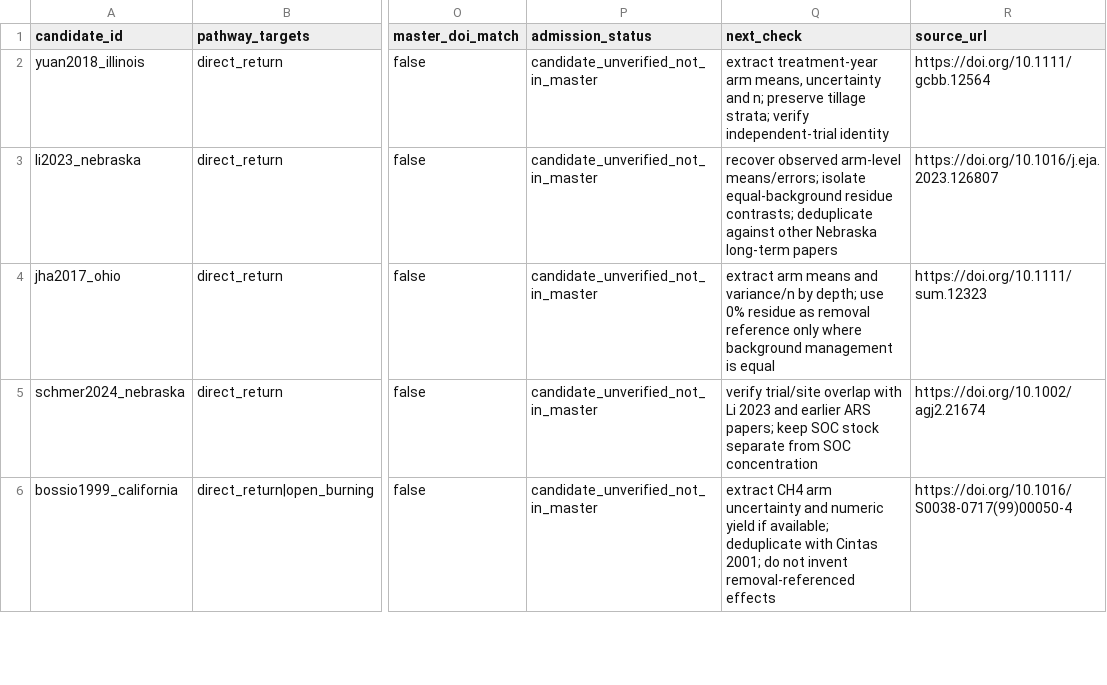
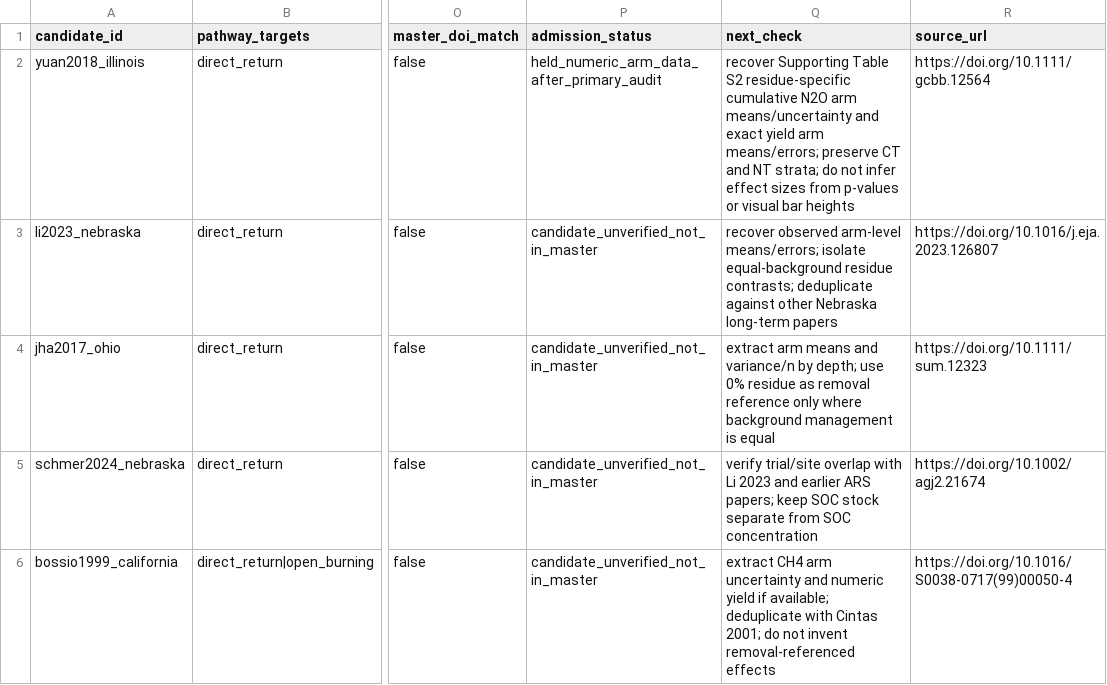
Before and after one commit to xrl621/global-crop-residue-evidence, a CSV file: literature/fig2_targeted_candidates_20260929.csv, drawn as a sheet; only a part is shown, gaps mark what is left out; the diff names each change by its address in the sheet, - before the commit and + after, or states it on an @@ line.

Commit message:
Audit Yuan 2018 Illinois residue N2O candidate

```diff
--- a/literature/fig2_targeted_candidates_20260929.csv
+++ b/literature/fig2_targeted_candidates_20260929.csv
-P2 (admission_status): candidate_unverified_not_in_master
+P2 (admission_status): held_numeric_arm_data_after_primary_audit
-Q2 (next_check): extract treatment-year arm means, uncertainty and n; preserve tillage strata; verify independent-trial identity
+Q2 (next_check): recover Supporting Table S2 residue-specific cumulative N2O arm means/uncertainty and exact yield arm means/errors; preserve CT and NT strata; do not infer effect sizes from p-values or visual bar heights
```
Also changed, not shown: 3 other files.
